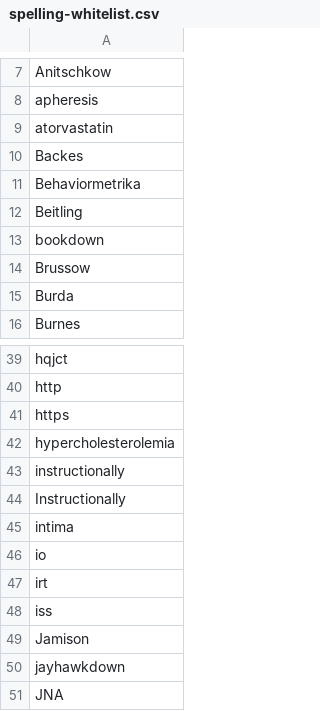
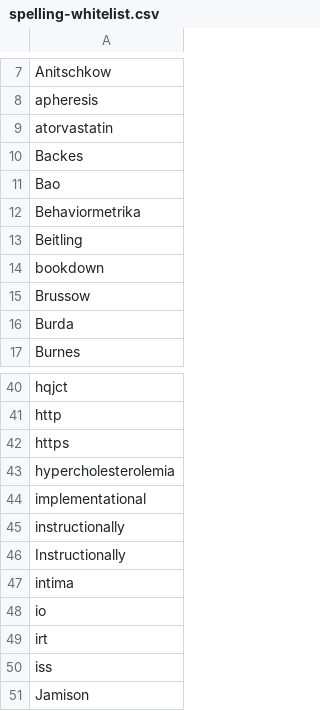
Before and after one commit to wjakethompson/cv, a CSV file: spelling-whitelist.csv, drawn as a sheet; only a part is shown, gaps mark what is left out; the shorter side is filled out with more unchanged rows; the diff names each change by its address in the sheet, - before the commit and + after, or states it on an @@ line.

```diff
--- a/spelling-whitelist.csv
+++ b/spelling-whitelist.csv
+row 11: Bao
+row 44: implementational
```
Also changed, not shown: 3 other files.
